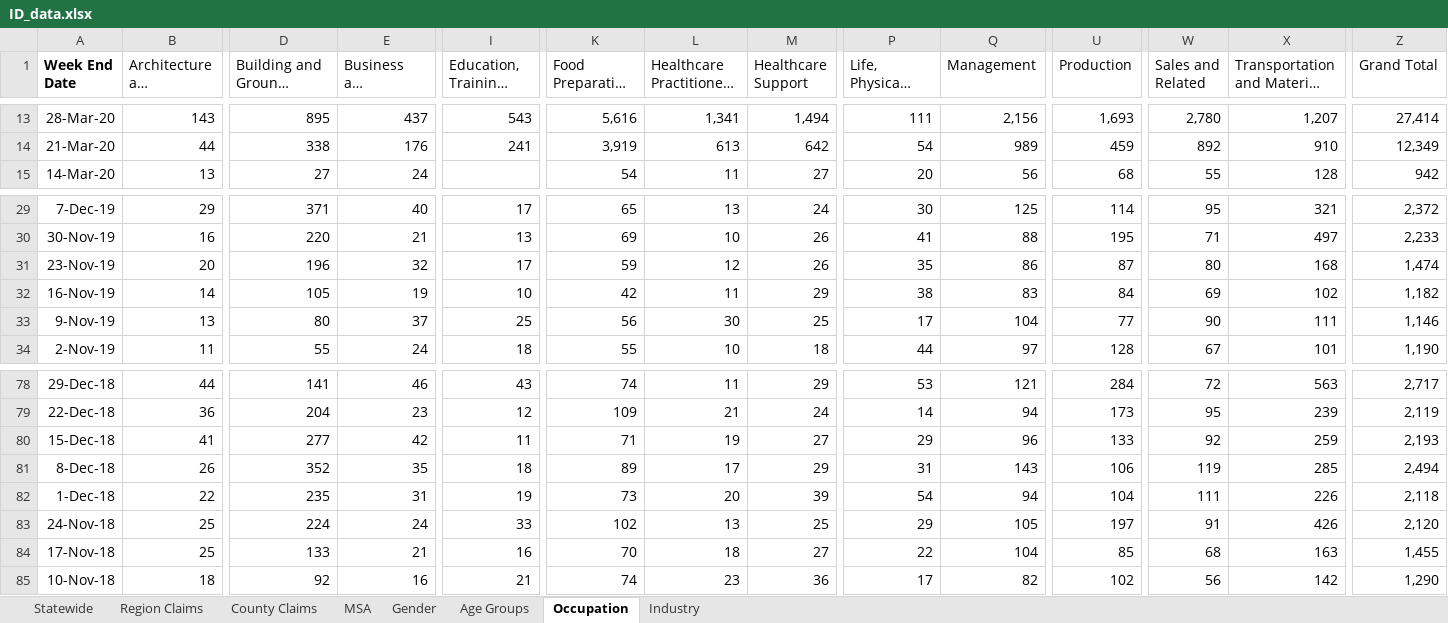
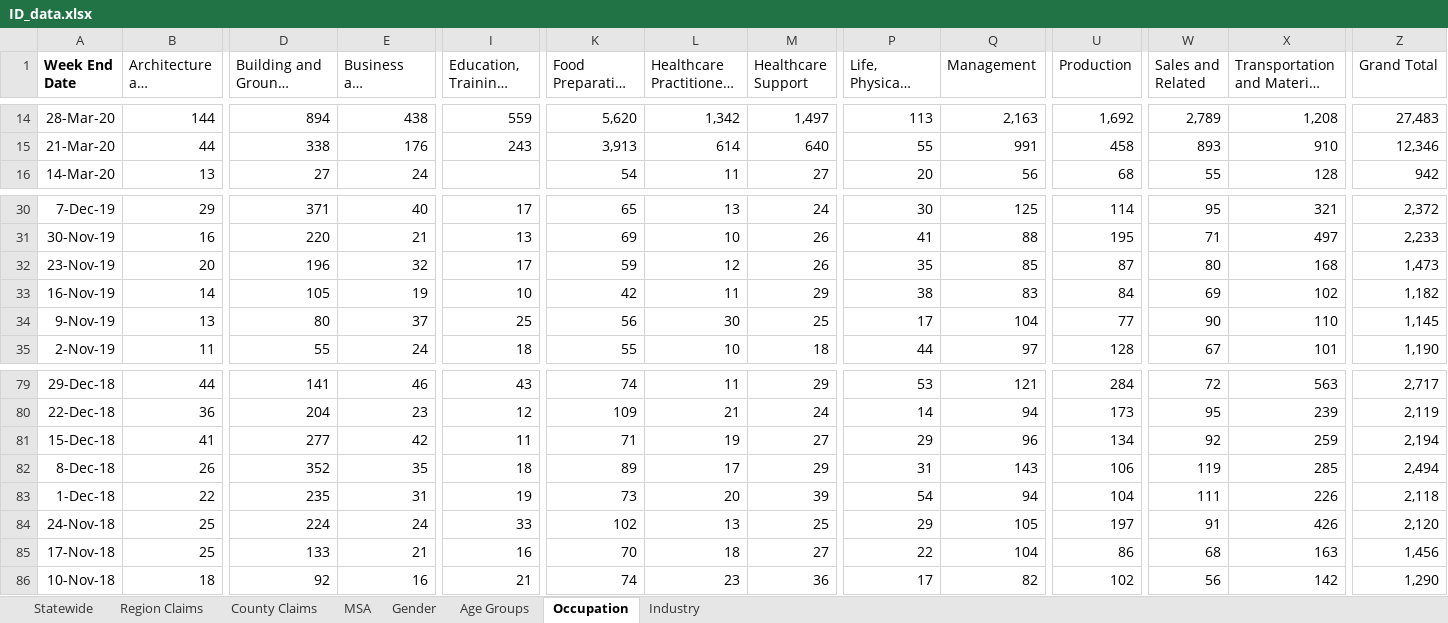
Before and after one commit to andyzwang/coronavirus-unemployment, an Excel workbook: initial_claims/ID/ID_data.xlsx, sheet Occupation, drawn as a sheet; only a part is shown, gaps mark what is left out; long unchanged cells end in …; values as stored, in another font and other column widths than the file's, no borders; addresses are those after the commit; the diff covers the shown part only; the diff names each change by its address in the sheet, - before the commit and + after, or states it on an @@ line.

```diff
--- a/initial_claims/ID/ID_data.xlsx (sheet Occupation)
+++ b/initial_claims/ID/ID_data.xlsx (sheet Occupation)
-B14 (Architecture and Engineering): 143
+B14 (Architecture and Engineering): 144
-D14: 895
+D14: 894
-E14: 437
+E14: 438
-I14 (Education, Training, and Library): 543
+I14 (Education, Training, and Library): 559
-K14: 5,616
+K14: 5,620
-L14: 1,341
+L14: 1,342
-M14 (Healthcare Support): 1,494
+M14 (Healthcare Support): 1,497
-P14: 111
+P14: 113
-Q14 (Management): 2,156
+Q14 (Management): 2,163
-U14 (Production): 1,693
+U14 (Production): 1,692
-W14 (Sales and Related): 2,780
+W14 (Sales and Related): 2,789
-X14: 1,207
+X14: 1,208
-Z14 (Grand Total): 27,414
+Z14 (Grand Total): 27,483
-I15 (Education, Training, and Library): 241
+I15 (Education, Training, and Library): 243
-K15: 3,919
+K15: 3,913
-L15: 613
+L15: 614
-M15 (Healthcare Support): 642
+M15 (Healthcare Support): 640
-P15: 54
+P15: 55
-Q15 (Management): 989
+Q15 (Management): 991
-U15 (Production): 459
+U15 (Production): 458
-W15 (Sales and Related): 892
+W15 (Sales and Related): 893
-Z15 (Grand Total): 12,349
+Z15 (Grand Total): 12,346
-Q32 (Management): 86
+Q32 (Management): 85
-Z32 (Grand Total): 1,474
+Z32 (Grand Total): 1,473
-X34: 111
+X34: 110
-Z34 (Grand Total): 1,146
+Z34 (Grand Total): 1,145
-U81 (Production): 133
+U81 (Production): 134
-Z81 (Grand Total): 2,193
+Z81 (Grand Total): 2,194
-U85 (Production): 85
+U85 (Production): 86
-Z85 (Grand Total): 1,455
+Z85 (Grand Total): 1,456
```
Also changed, not shown: 1 added row and 172 edited cells elsewhere in this sheet, sheet County Claims, sheet Region Claims, sheet MSA, sheet Industry, sheet Age Groups, sheet Gender, 1 more sheet, 1 other file.
